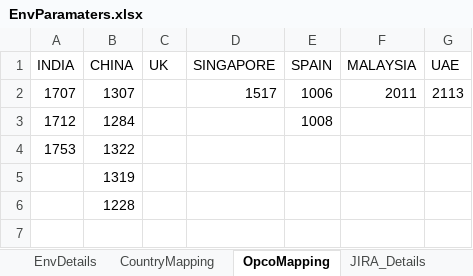
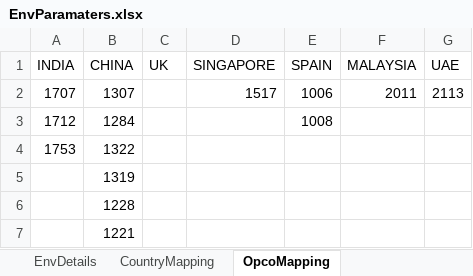
Before and after one commit to Thiyagarajan2022/GlobalTestSuiteAutomation1, an Excel workbook: SmokeSuite/TestResource/EnvParamaters.xlsx, sheet OpcoMapping, drawn as a sheet; values as stored, in another font and other column widths than the file's, no borders; the diff names each change by its address in the sheet, - before the commit and + after, or states it on an @@ line.

```diff
--- a/SmokeSuite/TestResource/EnvParamaters.xlsx (sheet OpcoMapping)
+++ b/SmokeSuite/TestResource/EnvParamaters.xlsx (sheet OpcoMapping)
-sheet tab: JIRA_Details
+row 7:  | 1221
```
Also changed, not shown: sheet EnvDetails, sheet CountryMapping, other sheet tabs, SmokeSuite/TestResource/Smoke/DS_CHN_SMOKE.xlsx, 1 other file.
